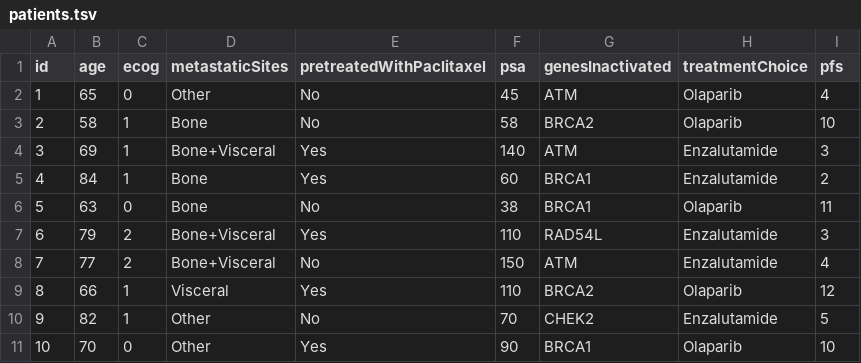
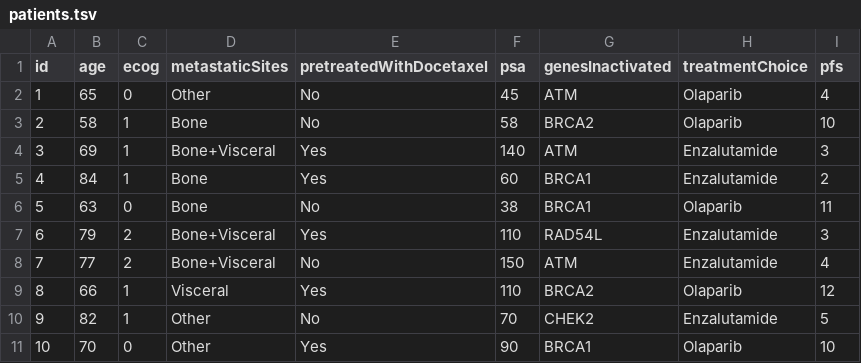
Before and after one commit to hartwigmedical/actin-personalization, a TSV file: recruitment-assignment/src/main/resources/database/patients.tsv, drawn as a sheet.

Commit message:
Rename paclitaxel to docetaxel

```diff
--- a/recruitment-assignment/src/main/resources/database/patients.tsv
+++ b/recruitment-assignment/src/main/resources/database/patients.tsv
@@ -1,2 +1,2 @@
-id	age	ecog	metastaticSites	pretreatedWithPaclitaxel	psa	genesInactivated	treatmentChoice	pfs
+id	age	ecog	metastaticSites	pretreatedWithDocetaxel	psa	genesInactivated	treatmentChoice	pfs
 1	65	0	Other	No	45	ATM	Olaparib	4
```
Also changed, not shown: 2 other files.
